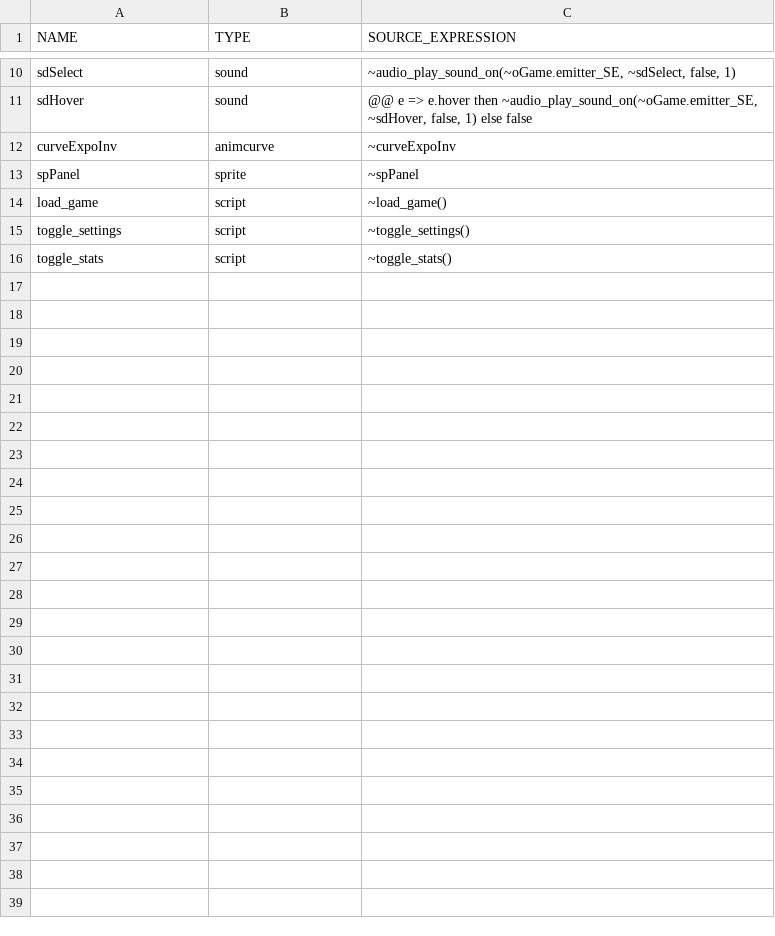
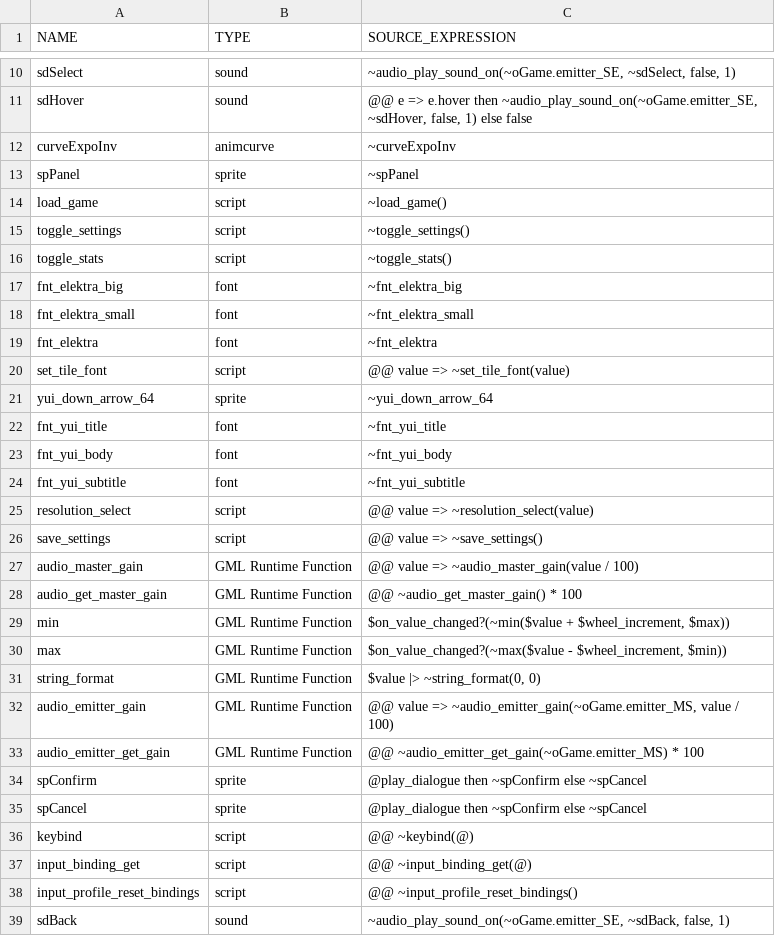
Before and after one commit to flowershoppe/Scramble, a CSV file: datafiles/logs/yui_asset_use_log.csv, drawn as a sheet; only a part is shown, gaps mark what is left out; the diff covers the shown part only.

Commit message:
level prog, save money, settings ui, dialogue ui

```diff
--- a/datafiles/logs/yui_asset_use_log.csv
+++ b/datafiles/logs/yui_asset_use_log.csv
@@ -16 +16,24 @@ toggle_settings, script, "~toggle_settings()"
 toggle_stats, script, "~toggle_stats()"
+fnt_elektra_big, font, "~fnt_elektra_big"
+fnt_elektra_small, font, "~fnt_elektra_small"
+fnt_elektra, font, "~fnt_elektra"
+set_tile_font, script, "@@ value => ~set_tile_font(value)"
+yui_down_arrow_64, sprite, "~yui_down_arrow_64"
+fnt_yui_title, font, "~fnt_yui_title"
+fnt_yui_body, font, "~fnt_yui_body"
+fnt_yui_subtitle, font, "~fnt_yui_subtitle"
+resolution_select, script, "@@ value => ~resolution_select(value)"
+save_settings, script, "@@ value => ~save_settings()"
+audio_master_gain, GML Runtime Function, "@@ value => ~audio_master_gain(value / 100)"
+audio_get_master_gain, GML Runtime Function, "@@ ~audio_get_master_gain() * 100"
+min, GML Runtime Function, "$on_value_changed?(~min($value + $wheel_increment, $max))"
+max, GML Runtime Function, "$on_value_changed?(~max($value - $wheel_increment, $min))"
+string_format, GML Runtime Function, "$value |> ~string_format(0, 0)"
+audio_emitter_gain, GML Runtime Function, "@@ value => ~audio_emitter_gain(~oGame.emitter_MS, value / 100)"
+audio_emitter_get_gain, GML Runtime Function, "@@ ~audio_emitter_get_gain(~oGame.emitter_MS) * 100"
+spConfirm, sprite, "@play_dialogue then ~spConfirm else ~spCancel"
+spCancel, sprite, "@play_dialogue then ~spConfirm else ~spCancel"
+keybind, script, "@@ ~keybind(@)"
+input_binding_get, script, "@@ ~input_binding_get(@)"
+input_profile_reset_bindings, script, "@@ ~input_profile_reset_bindings()"
+sdBack, sound, "~audio_play_sound_on(~oGame.emitter_SE, ~sdBack, false, 1)"
```
Also changed, not shown: 1 moved row elsewhere in this file, 46 other files.
